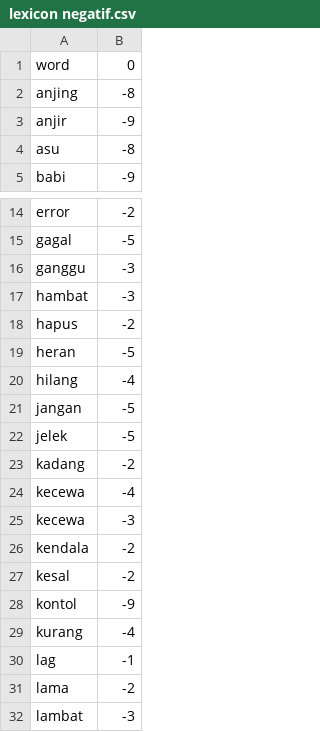
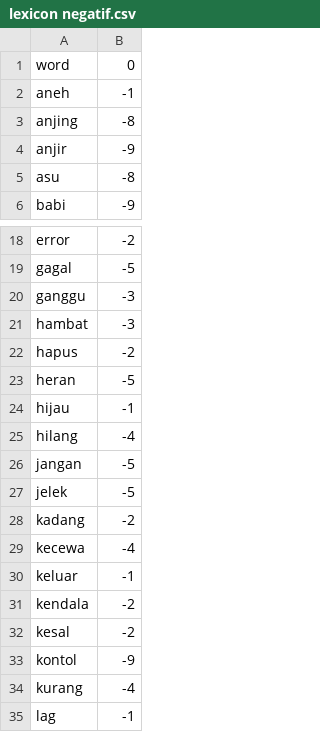
Before and after one commit to ririhadis/dataset-lexicon, a CSV file: lexicon negatif.csv, drawn as a sheet; only a part is shown, gaps mark what is left out; the shorter side is filled out with more unchanged rows; removed rows and columns are numbered as before the commit, all else as after; the diff covers the shown part only; the diff names each change by its address in the sheet, - before the commit and + after, or states it on an @@ line.

```diff
--- a/lexicon negatif.csv
+++ b/lexicon negatif.csv
+row 2: aneh | -1
+row 24: hijau | -1
-row 25: kecewa | -3
+row 30: keluar | -1
```
Also changed, not shown: 11 added rows and 1 removed row elsewhere in this file.
